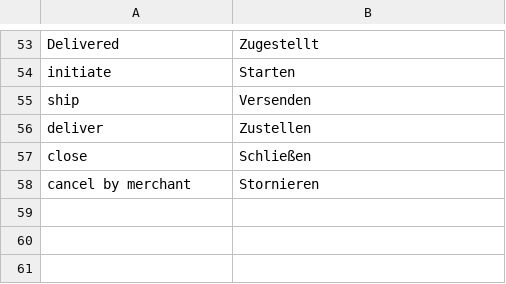
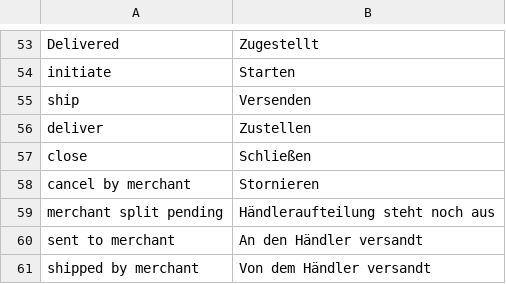
Before and after one commit to spryker/sales-merchant-portal-gui, a CSV file: data/translation/Zed/de_DE.csv, drawn as a sheet; only a part is shown, gaps mark what is left out.

Commit message:
CC-25070 Fixed OMS actions and states translations. (#9836)
CC-25070 Fixed OMS actions and states translations.

```diff
--- a/data/translation/Zed/de_DE.csv
+++ b/data/translation/Zed/de_DE.csv
@@ -58 +58,4 @@ close,Schließen
 "cancel by merchant",Stornieren
+"merchant split pending","Händleraufteilung steht noch aus"
+"sent to merchant","An den Händler versandt"
+"shipped by merchant","Von dem Händler versandt"
```
Also changed, not shown: data/translation/Zed/en_US.csv.
